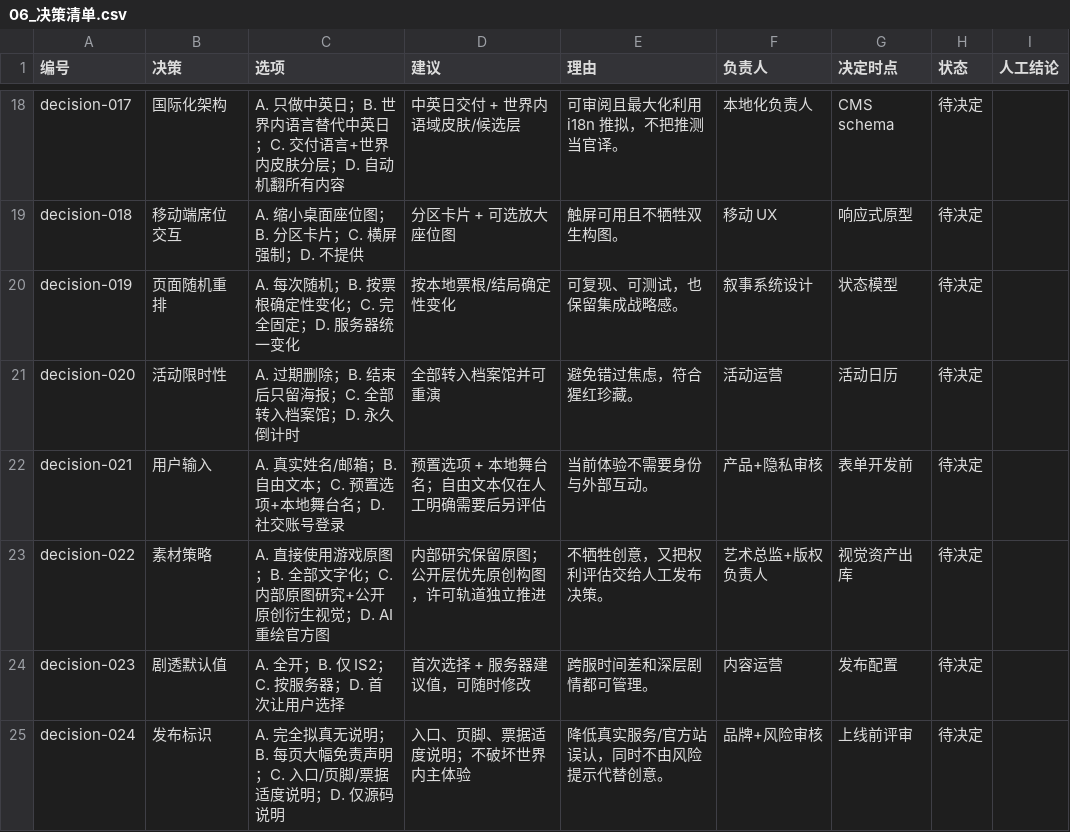
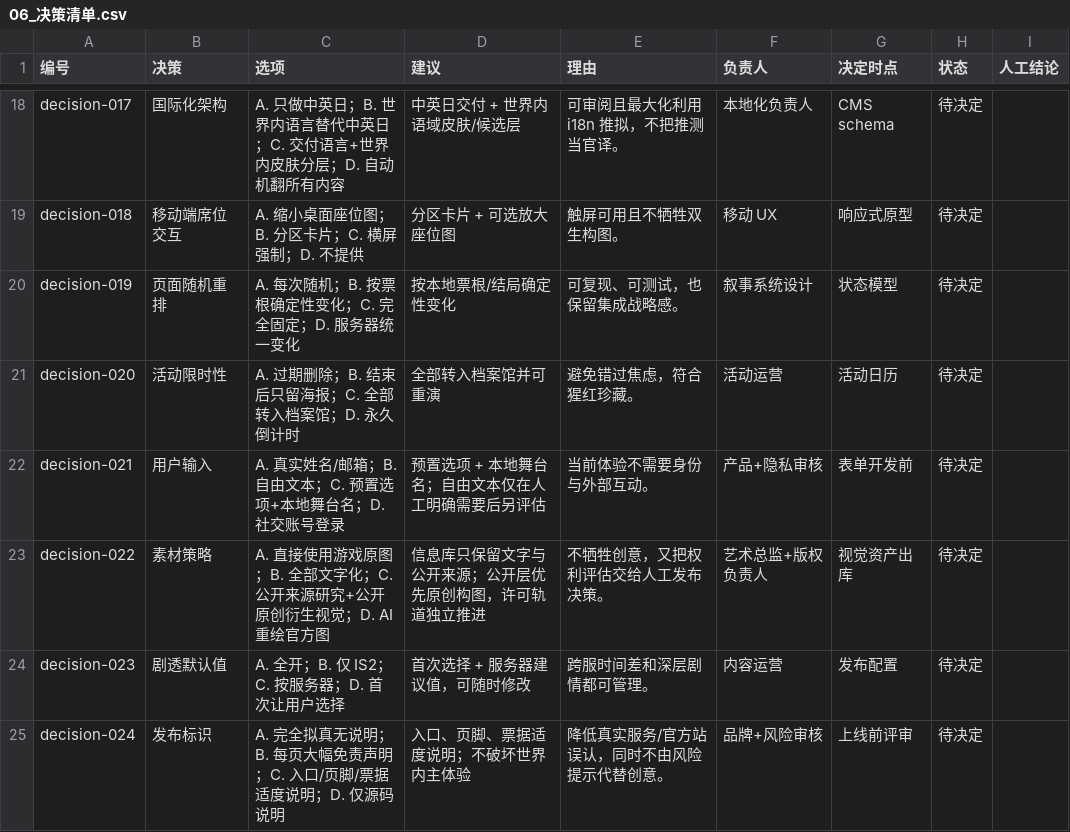
Before and after one commit to Selloryebir/crimson_troupe, a CSV file: docs/blueprint/06_决策清单.csv, drawn as a sheet; only a part is shown, gaps mark what is left out.

```diff
--- a/docs/blueprint/06_决策清单.csv
+++ b/docs/blueprint/06_决策清单.csv
@@ -22,3 +22,3 @@ decision-020,活动限时性,A. 过期删除；B. 结束后只留海报；C. 全
 decision-021,用户输入,A. 真实姓名/邮箱；B. 自由文本；C. 预置选项+本地舞台名；D. 社交账号登录,预置选项 + 本地舞台名；自由文本仅在人工明确需要后另评估,当前体验不需要身份与外部互动。,产品+隐私审核,表单开发前,待决定,
-decision-022,素材策略,A. 直接使用游戏原图；B. 全部文字化；C. 内部原图研究+公开原创衍生视觉；D. AI 重绘官方图,内部研究保留原图；公开层优先原创构图，许可轨道独立推进,不牺牲创意，又把权利评估交给人工发布决策。,艺术总监+版权负责人,视觉资产出库,待决定,
+decision-022,素材策略,A. 直接使用游戏原图；B. 全部文字化；C. 公开来源研究+公开原创衍生视觉；D. AI 重绘官方图,信息库只保留文字与公开来源；公开层优先原创构图，许可轨道独立推进,不牺牲创意，又把权利评估交给人工发布决策。,艺术总监+版权负责人,视觉资产出库,待决定,
 decision-023,剧透默认值,A. 全开；B. 仅 IS2；C. 按服务器；D. 首次让用户选择,首次选择 + 服务器建议值，可随时修改,跨服时间差和深层剧情都可管理。,内容运营,发布配置,待决定,
```
Also changed, not shown: docs/background/02_crimson_troupe/04_collectibles/01_藏品.csv, 33 other files.
